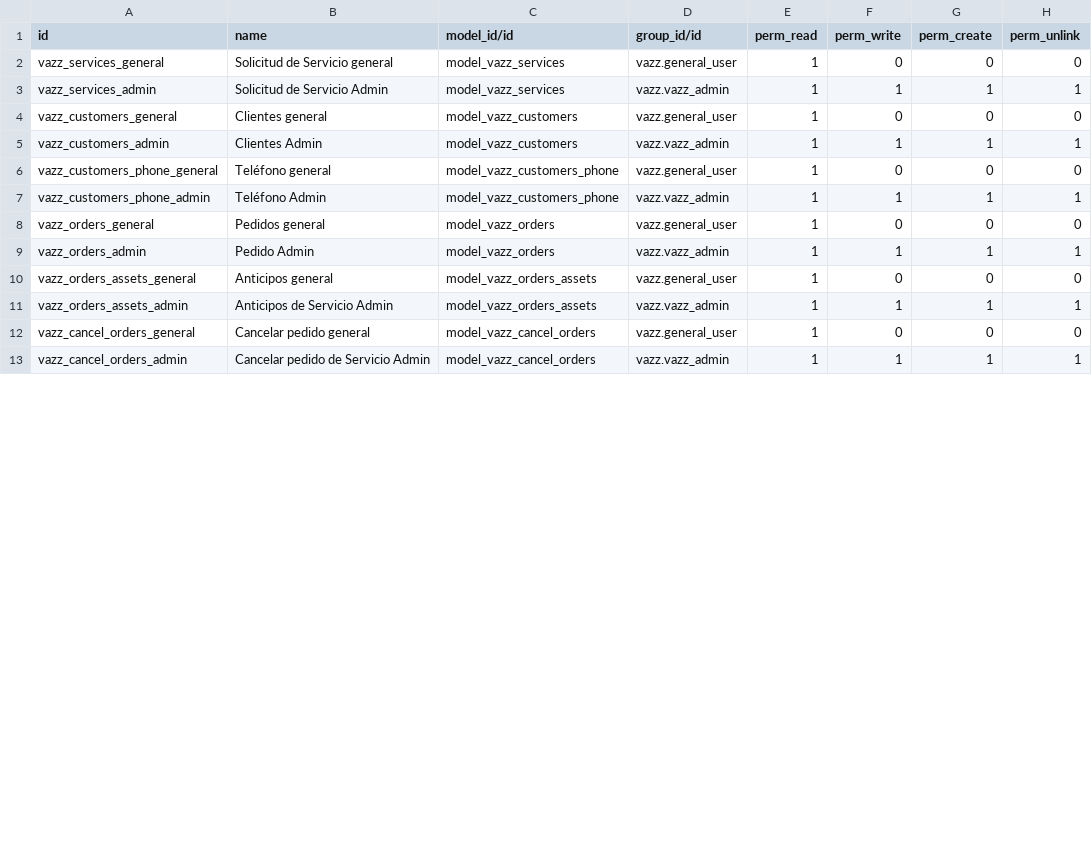
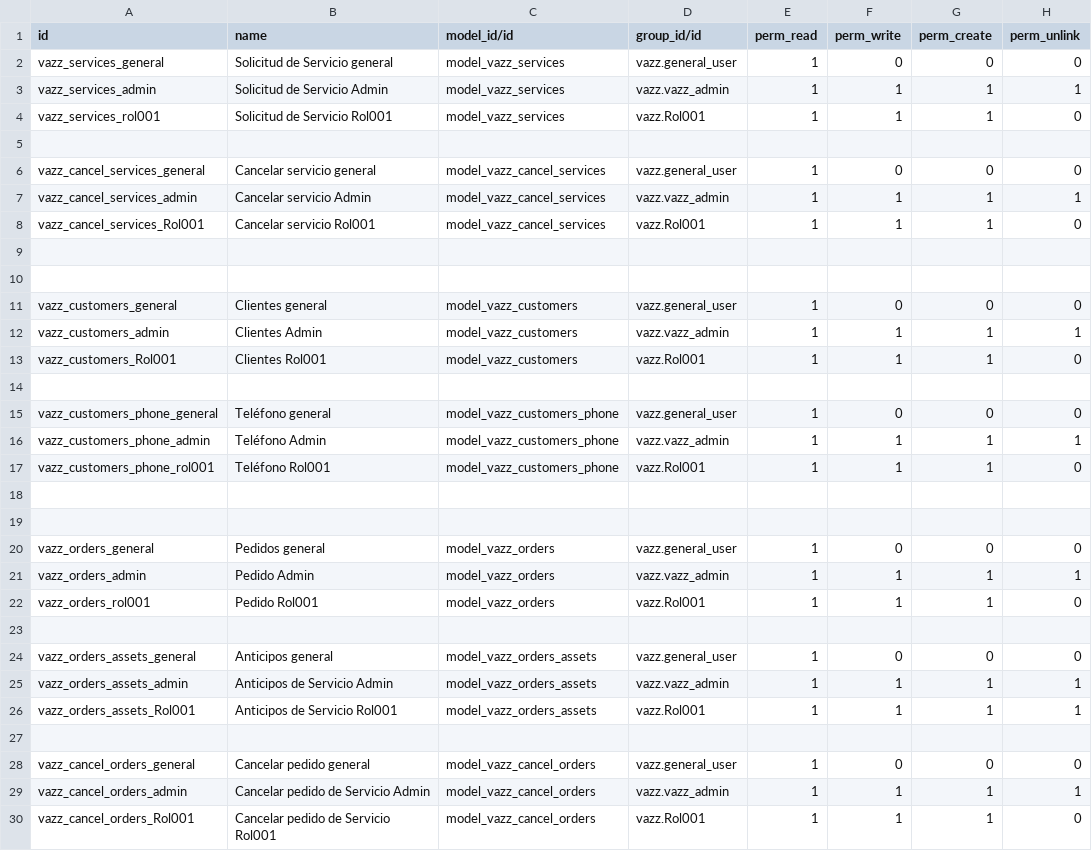
Before and after one commit to Altair343/addons_vazztec_odoo, a CSV file: vazz/security/ir.model.access.csv, drawn as a sheet; only a part is shown; the diff covers the shown part only; the diff names each change by its address in the sheet, - before the commit and + after, or states it on an @@ line.

```diff
--- a/vazz/security/ir.model.access.csv
+++ b/vazz/security/ir.model.access.csv
+row 4: vazz_services_rol001 | Solicitud de Servicio Rol001 | model_vazz_services | vazz.Rol001 | 1 | 1 | 1 | 0
+row 5: (empty)
+row 6: vazz_cancel_services_general | Cancelar servicio general | model_vazz_cancel_services | vazz.general_user | 1 | 0 | 0 | 0
+row 7: vazz_cancel_services_admin | Cancelar servicio Admin | model_vazz_cancel_services | vazz.vazz_admin | 1 | 1 | 1 | 1
+row 8: vazz_cancel_services_Rol001 | Cancelar servicio Rol001 | model_vazz_cancel_services | vazz.Rol001 | 1 | 1 | 1 | 0
+row 9: (empty)
+row 10: (empty)
+row 13: vazz_customers_Rol001 | Clientes Rol001 | model_vazz_customers | vazz.Rol001 | 1 | 1 | 1 | 0
+row 14: (empty)
+row 17: vazz_customers_phone_rol001 | Teléfono Rol001 | model_vazz_customers_phone | vazz.Rol001 | 1 | 1 | 1 | 0
+row 18: (empty)
+row 19: (empty)
+row 22: vazz_orders_rol001 | Pedido Rol001 | model_vazz_orders | vazz.Rol001 | 1 | 1 | 1 | 0
+row 23: (empty)
+row 26: vazz_orders_assets_Rol001 | Anticipos de Servicio Rol001 | model_vazz_orders_assets | vazz.Rol001 | 1 | 1 | 1 | 1
+row 27: (empty)
+row 30: vazz_cancel_orders_Rol001 | Cancelar pedido de Servicio Rol001 | model_vazz_cancel_orders | vazz.Rol001 | 1 | 1 | 1 | 0
```
Also changed, not shown: 12 added rows and 16 edited cells elsewhere in this file, 2 other files.
